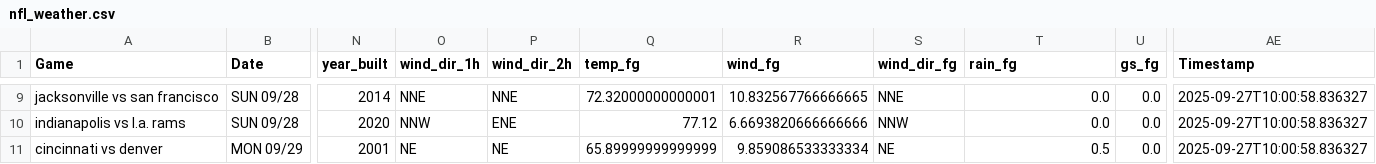
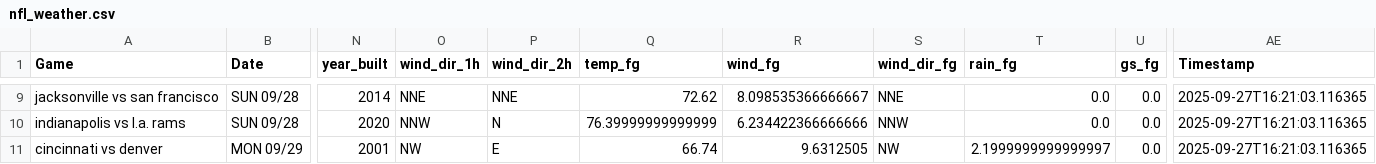
Before and after one commit to mslade50/football_weather, a CSV file: nfl_weather.csv, drawn as a sheet; only a part is shown, gaps mark what is left out; the diff covers the shown part only; the diff names each change by its address in the sheet, - before the commit and + after, or states it on an @@ line.

Commit message:
Update nfl_weather.csv with Timestamp 2025-09-27T16:21:03.116365

```diff
--- a/nfl_weather.csv
+++ b/nfl_weather.csv
-Q9 (temp_fg): 72.32000000000001
+Q9 (temp_fg): 72.62
-R9 (wind_fg): 10.832567766666665
+R9 (wind_fg): 8.098535366666667
-AE9:AE11 (Timestamp): 2025-09-27T10:00:58.836327
+AE9:AE11 (Timestamp): 2025-09-27T16:21:03.116365
-P10 (wind_dir_2h): ENE
+P10 (wind_dir_2h): N
-Q10 (temp_fg): 77.12
+Q10 (temp_fg): 76.39999999999999
-R10 (wind_fg): 6.6693820666666666
+R10 (wind_fg): 6.234422366666666
-O11 (wind_dir_1h): NE
+O11 (wind_dir_1h): NW
-P11 (wind_dir_2h): NE
+P11 (wind_dir_2h): E
-Q11 (temp_fg): 65.89999999999999
+Q11 (temp_fg): 66.74
-R11 (wind_fg): 9.859086533333334
+R11 (wind_fg): 9.6312505
-S11 (wind_dir_fg): NE
+S11 (wind_dir_fg): NW
-T11 (rain_fg): 0.5
+T11 (rain_fg): 2.1999999999999997
```
Also changed, not shown: 37 edited cells elsewhere in this file.
